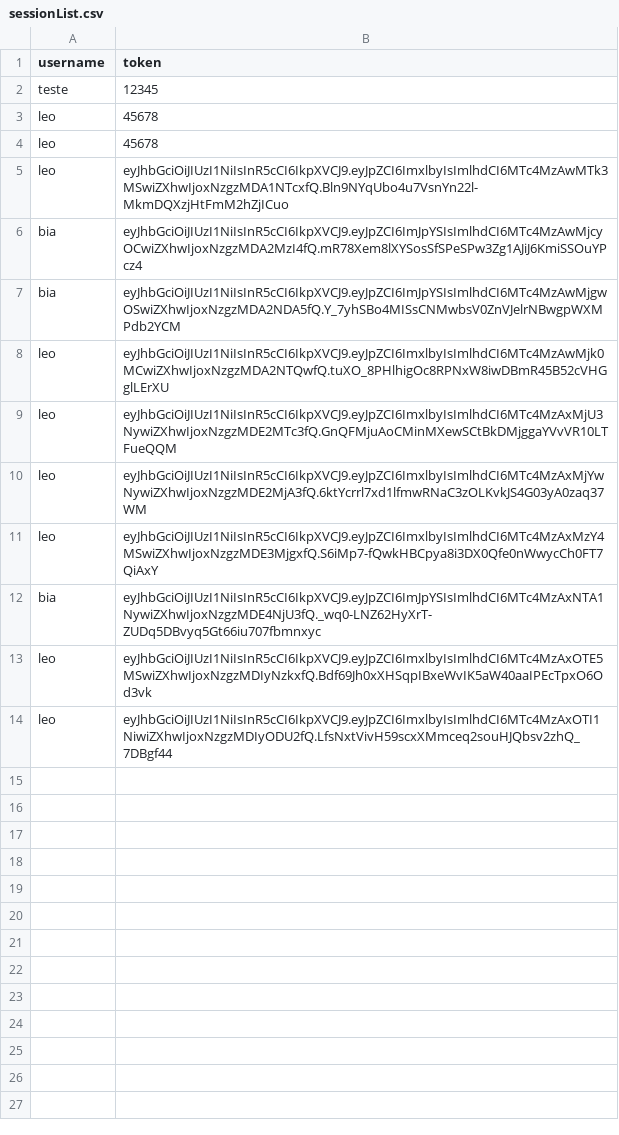
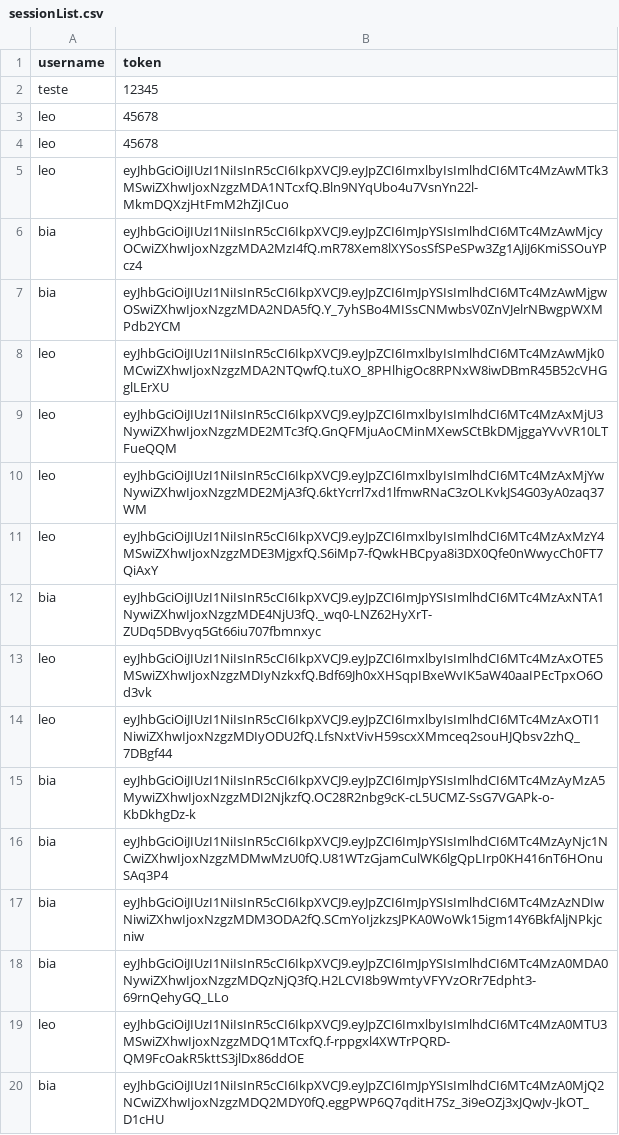
Before and after one commit to leonardoepg-mon/X-Sell, a CSV file: x-sell-app/server/data/users/sessionList.csv, drawn as a sheet; the diff names each change by its address in the sheet, - before the commit and + after, or states it on an @@ line.

```diff
--- a/x-sell-app/server/data/users/sessionList.csv
+++ b/x-sell-app/server/data/users/sessionList.csv
+row 15: bia | eyJhbGciOiJIUzI1NiIsInR5cCI6IkpXVCJ9.eyJpZCI6ImJpYSIsImlhdCI6MTc4MzAyMzA5MywiZXhwIjoxNzgzMDI2NjkzfQ.OC28R2nbg9cK-cL5UCMZ-SsG7VGAPk-o-KbDkhgDz-k
+row 16: bia | eyJhbGciOiJIUzI1NiIsInR5cCI6IkpXVCJ9.eyJpZCI6ImJpYSIsImlhdCI6MTc4MzAyNjc1NCwiZXhwIjoxNzgzMDMwMzU0fQ.U81WTzGjamCulWK6lgQpLIrp0KH416nT6HOnuSAq3P4
+row 17: bia | eyJhbGciOiJIUzI1NiIsInR5cCI6IkpXVCJ9.eyJpZCI6ImJpYSIsImlhdCI6MTc4MzAzNDIwNiwiZXhwIjoxNzgzMDM3ODA2fQ.SCmYoIjzkzsJPKA0WoWk15igm14Y6BkfAljNPkjcniw
+row 18: bia | eyJhbGciOiJIUzI1NiIsInR5cCI6IkpXVCJ9.eyJpZCI6ImJpYSIsImlhdCI6MTc4MzA0MDA0NywiZXhwIjoxNzgzMDQzNjQ3fQ.H2LCVI8b9WmtyVFYVzORr7Edpht3-69rnQehyGQ_LLo
+row 19: leo | eyJhbGciOiJIUzI1NiIsInR5cCI6IkpXVCJ9.eyJpZCI6ImxlbyIsImlhdCI6MTc4MzA0MTU3MSwiZXhwIjoxNzgzMDQ1MTcxfQ.f-rppgxl4XWTrPQRD-QM9FcOakR5kttS3jlDx86ddOE
+row 20: bia | eyJhbGciOiJIUzI1NiIsInR5cCI6IkpXVCJ9.eyJpZCI6ImJpYSIsImlhdCI6MTc4MzA0MjQ2NCwiZXhwIjoxNzgzMDQ2MDY0fQ.eggPWP6Q7qditH7Sz_3i9eOZj3xJQwJv-JkOT_D1cHU
```
Also changed, not shown: x-sell-app/server/data/status/db.csv, 11 other files.
